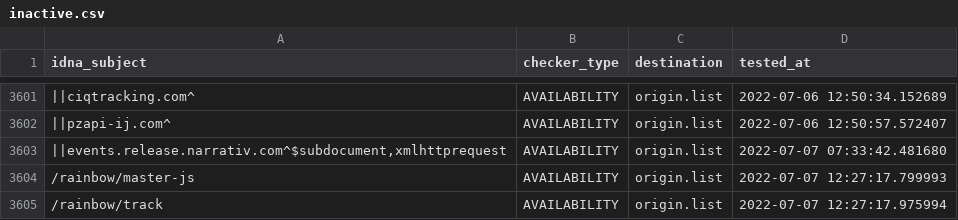
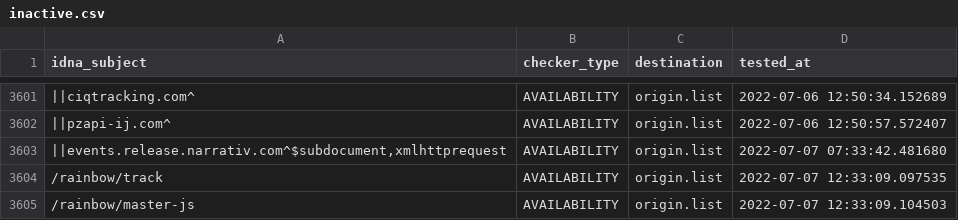
Before and after one commit to dead-hosts/easyprivacy_web_easylist.to, a CSV file: .pyfunceble/inactive.csv, drawn as a sheet; only a part is shown, gaps mark what is left out; removed rows and columns are numbered as before the commit, all else as after; the diff names each change by its address in the sheet, - before the commit and + after, or states it on an @@ line.

```diff
--- a/.pyfunceble/inactive.csv
+++ b/.pyfunceble/inactive.csv
-row 3604: /rainbow/master-js | AVAILABILITY | origin.list | 2022-07-07 12:27:17.799993
-D3604 (tested_at): 2022-07-07 12:27:17.975994
+D3604 (tested_at): 2022-07-07 12:33:09.097535
+row 3605: /rainbow/master-js | AVAILABILITY | origin.list | 2022-07-07 12:33:09.104503
```
Also changed, not shown: 5 other files.
